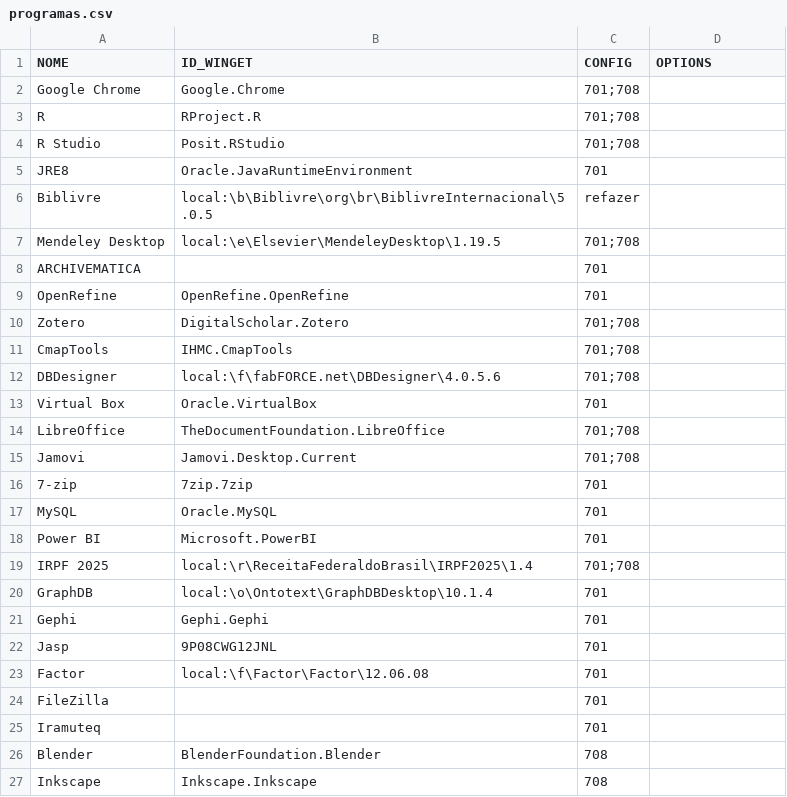
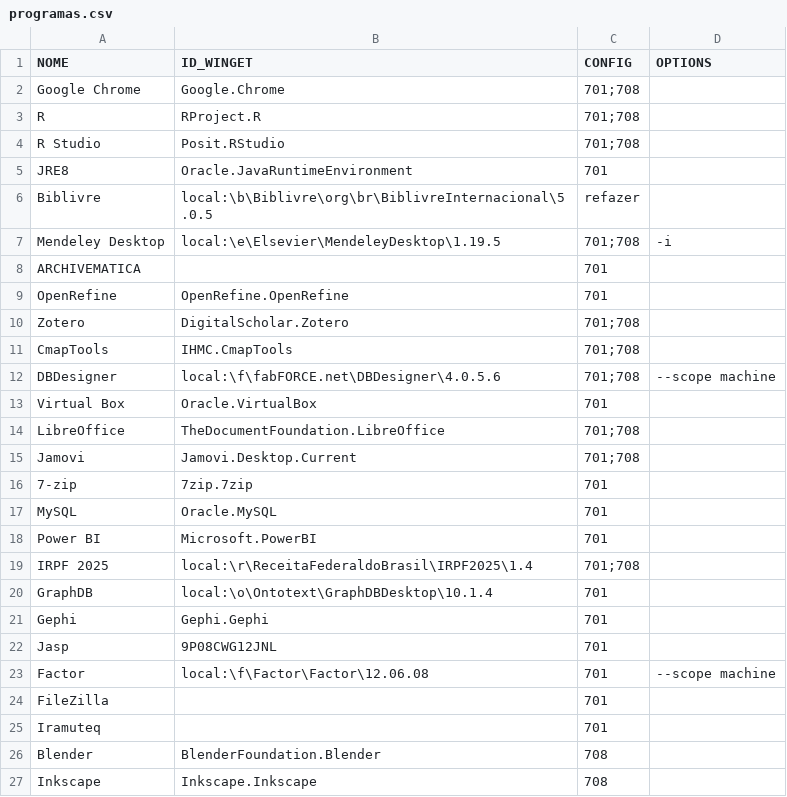
Before and after one commit to nicholasdsp/scripts_lab_ccje_ufes, a CSV file: data/programas.csv, drawn as a sheet.

```diff
--- a/data/programas.csv
+++ b/data/programas.csv
@@ -6,3 +6,3 @@
 "Biblivre","local:\b\Biblivre\org\br\BiblivreInternacional\5.0.5",refazer,
-"Mendeley Desktop","local:\e\Elsevier\MendeleyDesktop\1.19.5",701;708,
+"Mendeley Desktop","local:\e\Elsevier\MendeleyDesktop\1.19.5",701;708,"-i"
 "ARCHIVEMATICA",,701,
@@ -11,3 +11,3 @@
 "CmapTools","IHMC.CmapTools",701;708,
-"DBDesigner","local:\f\fabFORCE.net\DBDesigner\4.0.5.6",701;708,
+"DBDesigner","local:\f\fabFORCE.net\DBDesigner\4.0.5.6",701;708,"--scope machine"
 "Virtual Box","Oracle.VirtualBox",701,
@@ -22,3 +22,3 @@
 "Jasp","9P08CWG12JNL",701,
-"Factor","local:\f\Factor\Factor\12.06.08",701,
+"Factor","local:\f\Factor\Factor\12.06.08",701,"--scope machine"
 "FileZilla",,701,
```
Also changed, not shown: 4 other files.
